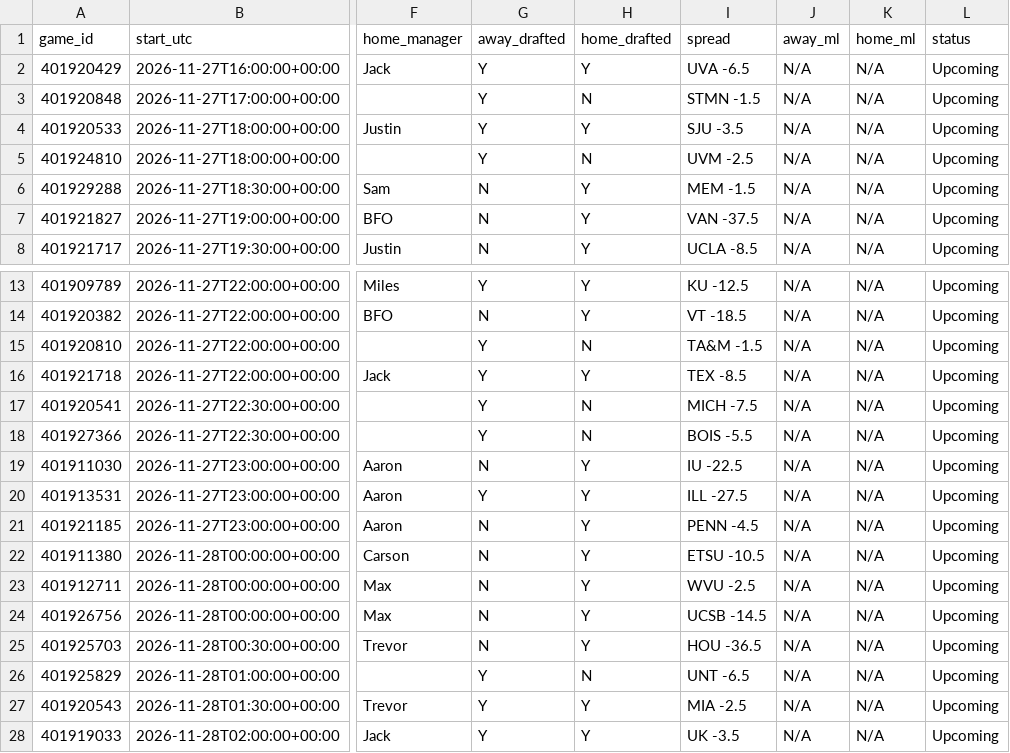
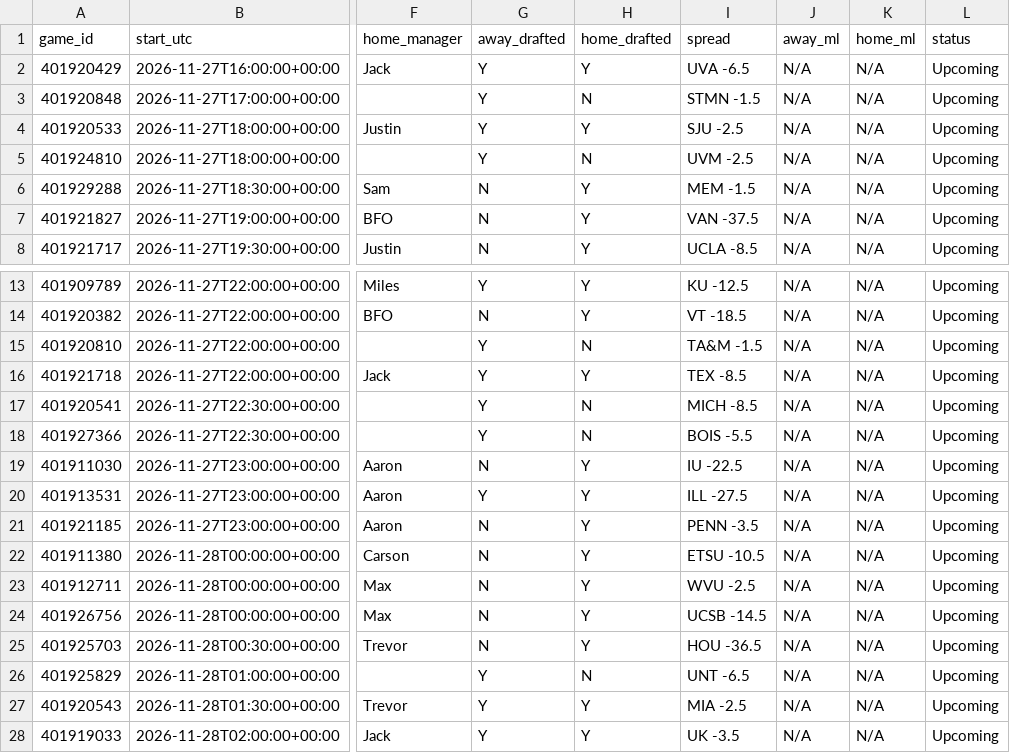
Before and after one commit to tmassa1/cbb-draft-league, a CSV file: data/upcoming_games.csv, drawn as a sheet; only a part is shown, gaps mark what is left out; the diff names each change by its address in the sheet, - before the commit and + after, or states it on an @@ line.

```diff
--- a/data/upcoming_games.csv
+++ b/data/upcoming_games.csv
-I4 (spread): SJU -3.5
+I4 (spread): SJU -2.5
-I17 (spread): MICH -7.5
+I17 (spread): MICH -8.5
-I21 (spread): PENN -4.5
+I21 (spread): PENN -3.5
```
